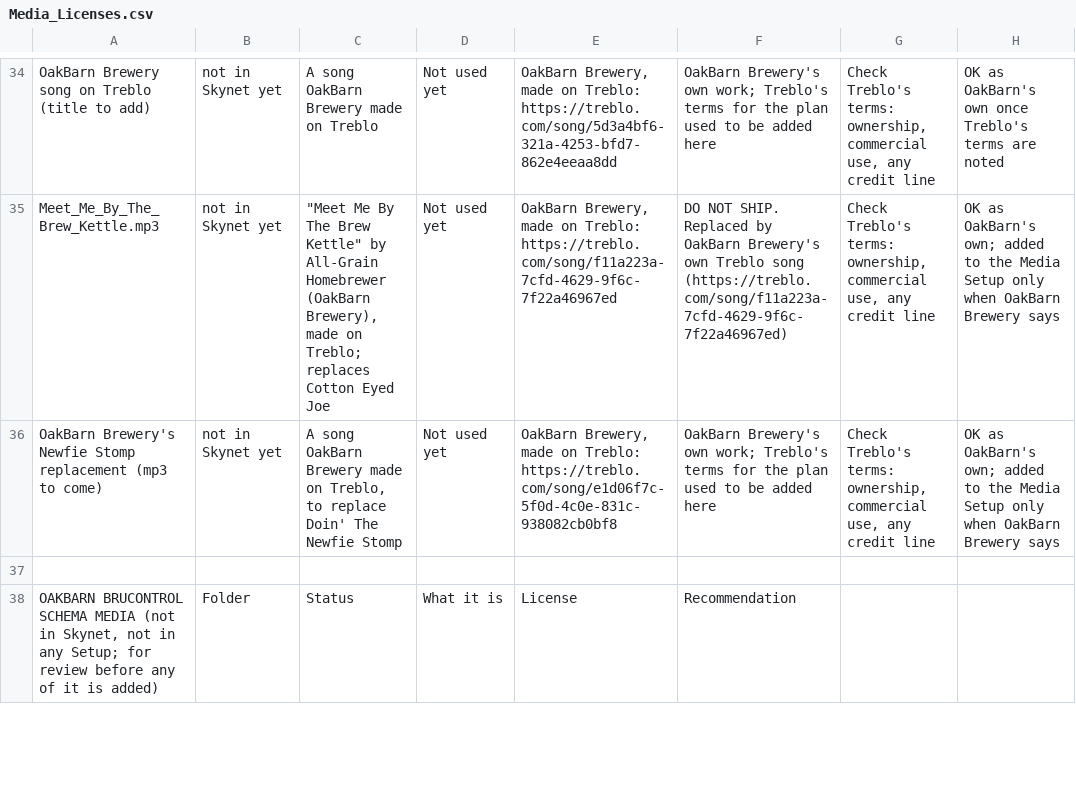
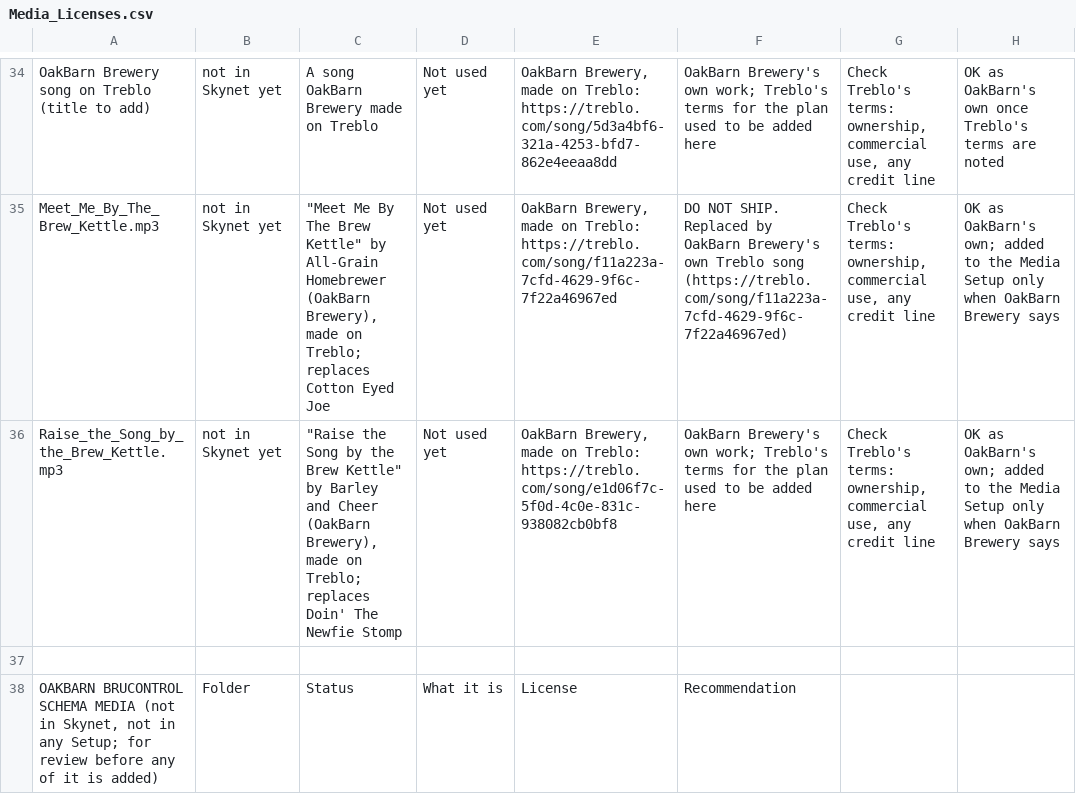
Before and after one commit to oakbarn/Skynet_Brewery, a CSV file: docs/Media_Licenses.csv, drawn as a sheet; only a part is shown, gaps mark what is left out.

```diff
--- a/docs/Media_Licenses.csv
+++ b/docs/Media_Licenses.csv
@@ -35,3 +35,3 @@ OakBarn Brewery song on Treblo (title to add),not in Skynet yet,A song OakBarn B
 Meet_Me_By_The_Brew_Kettle.mp3,not in Skynet yet,"""Meet Me By The Brew Kettle"" by All-Grain Homebrewer (OakBarn Brewery), made on Treblo; replaces Cotton Eyed Joe",Not used yet,"OakBarn Brewery, made on Treblo: https://treblo.com/song/f11a223a-7cfd-4629-9f6c-7f22a46967ed",DO NOT SHIP. Replaced by OakBarn Brewery's own Treblo song (https://treblo.com/song/f11a223a-7cfd-4629-9f6c-7f22a46967ed),"Check Treblo's terms: ownership, commercial use, any credit line",OK as OakBarn's own; added to the Media Setup only when OakBarn Brewery says
-OakBarn Brewery's Newfie Stomp replacement (mp3 to come),not in Skynet yet,"A song OakBarn Brewery made on Treblo, to replace Doin' The Newfie Stomp",Not used yet,"OakBarn Brewery, made on Treblo: https://treblo.com/song/e1d06f7c-5f0d-4c0e-831c-938082cb0bf8",OakBarn Brewery's own work; Treblo's terms for the plan used to be added here,"Check Treblo's terms: ownership, commercial use, any credit line",OK as OakBarn's own; added to the Media Setup only when OakBarn Brewery says
+Raise_the_Song_by_the_Brew_Kettle.mp3,not in Skynet yet,"""Raise the Song by the Brew Kettle"" by Barley and Cheer (OakBarn Brewery), made on Treblo; replaces Doin' The Newfie Stomp",Not used yet,"OakBarn Brewery, made on Treblo: https://treblo.com/song/e1d06f7c-5f0d-4c0e-831c-938082cb0bf8",OakBarn Brewery's own work; Treblo's terms for the plan used to be added here,"Check Treblo's terms: ownership, commercial use, any credit line",OK as OakBarn's own; added to the Media Setup only when OakBarn Brewery says
 
```
